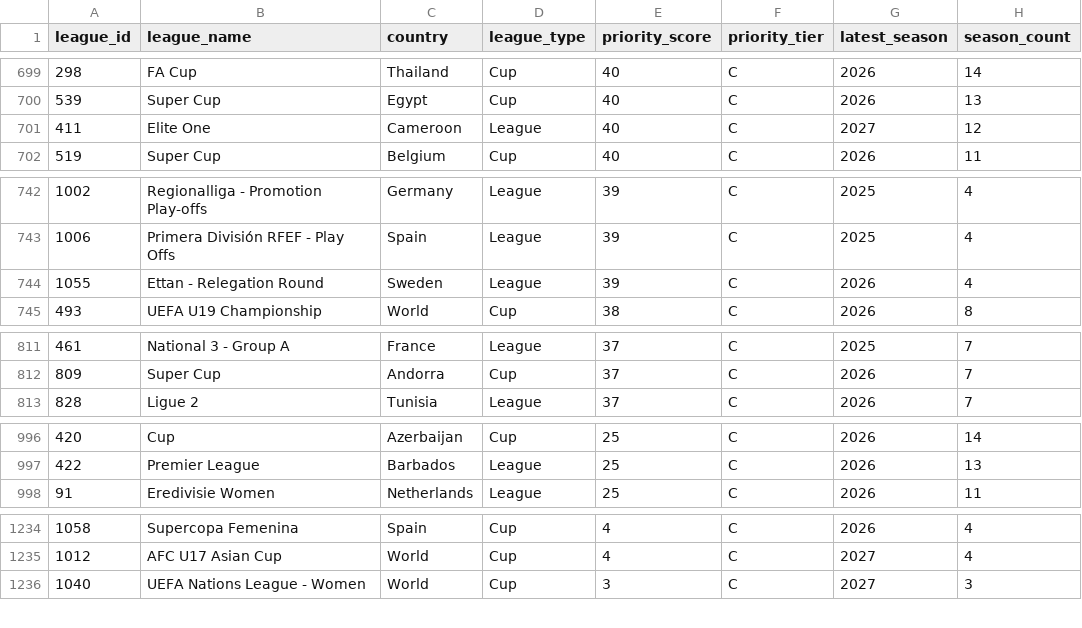
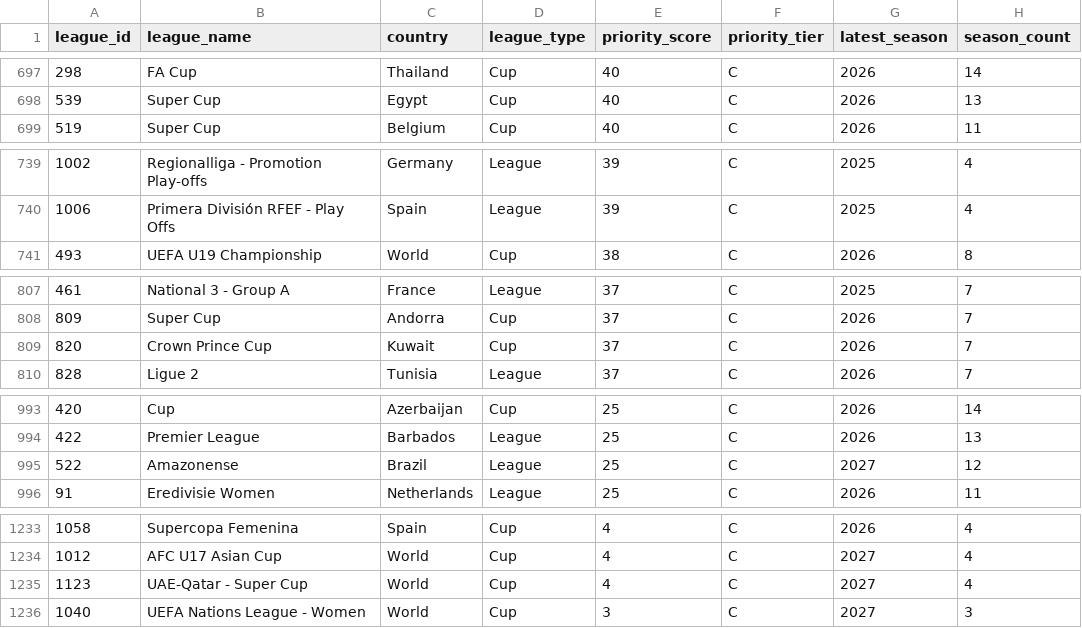
Before and after one commit to lelamanh1394-sys/AI-FOOTBALL-PREDICTION, a CSV file: data/catalog/priority_leagues.csv, drawn as a sheet; only a part is shown, gaps mark what is left out; removed rows and columns are numbered as before the commit, all else as after; the diff covers the shown part only; the diff names each change by its address in the sheet, - before the commit and + after, or states it on an @@ line.

```diff
--- a/data/catalog/priority_leagues.csv
+++ b/data/catalog/priority_leagues.csv
-row 701: 411 | Elite One | Cameroon | League | 40 | C | 2027 | 12
-row 744: 1055 | Ettan - Relegation Round | Sweden | League | 39 | C | 2026 | 4
+row 809: 820 | Crown Prince Cup | Kuwait | Cup | 37 | C | 2026 | 7
+row 995: 522 | Amazonense | Brazil | League | 25 | C | 2027 | 12
+row 1235: 1123 | UAE-Qatar - Super Cup | World | Cup | 4 | C | 2027 | 4
```
Also changed, not shown: 6 added rows, 7 removed rows and 2 edited cells elsewhere in this file, data/catalog/league_catalog.csv, 16 other files.
